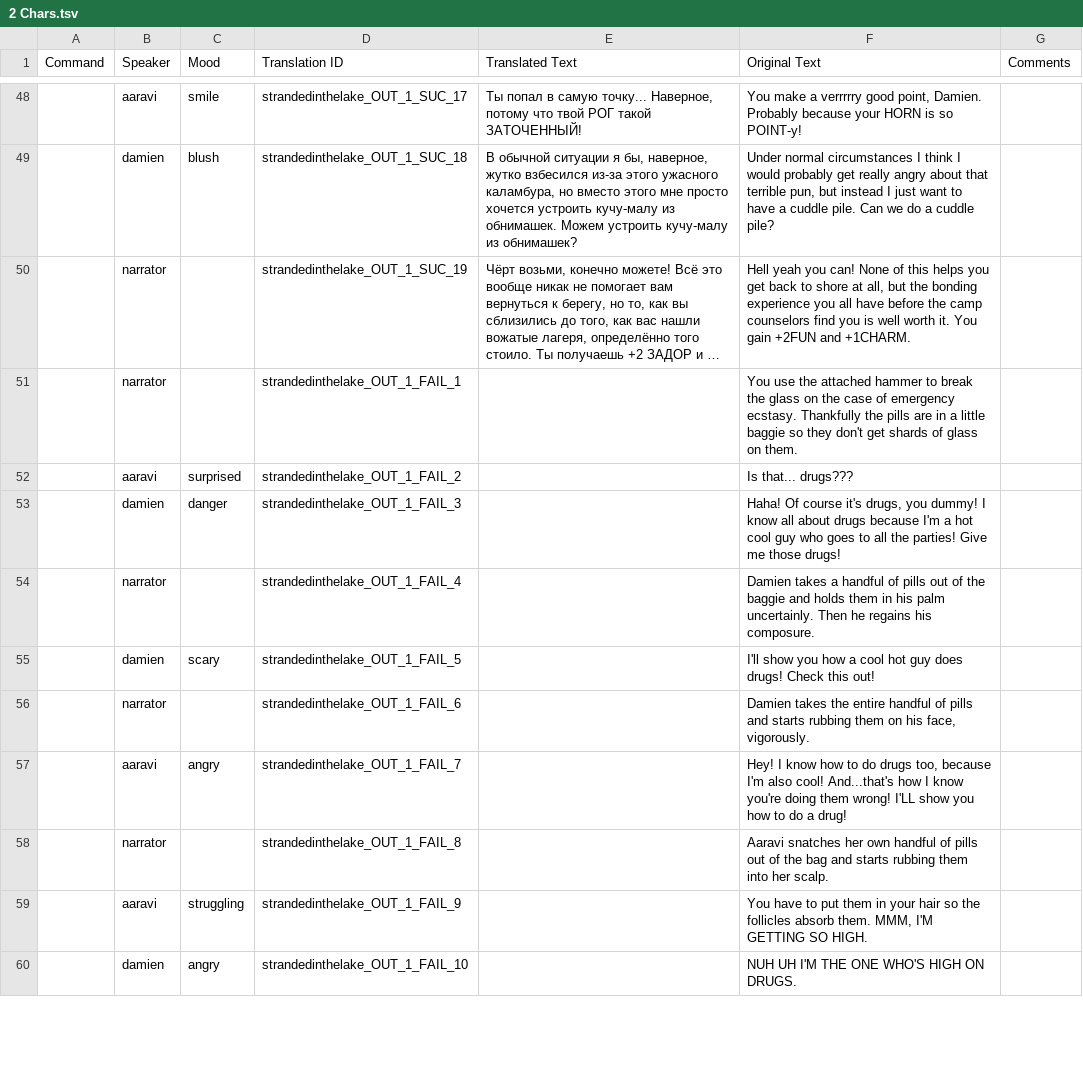
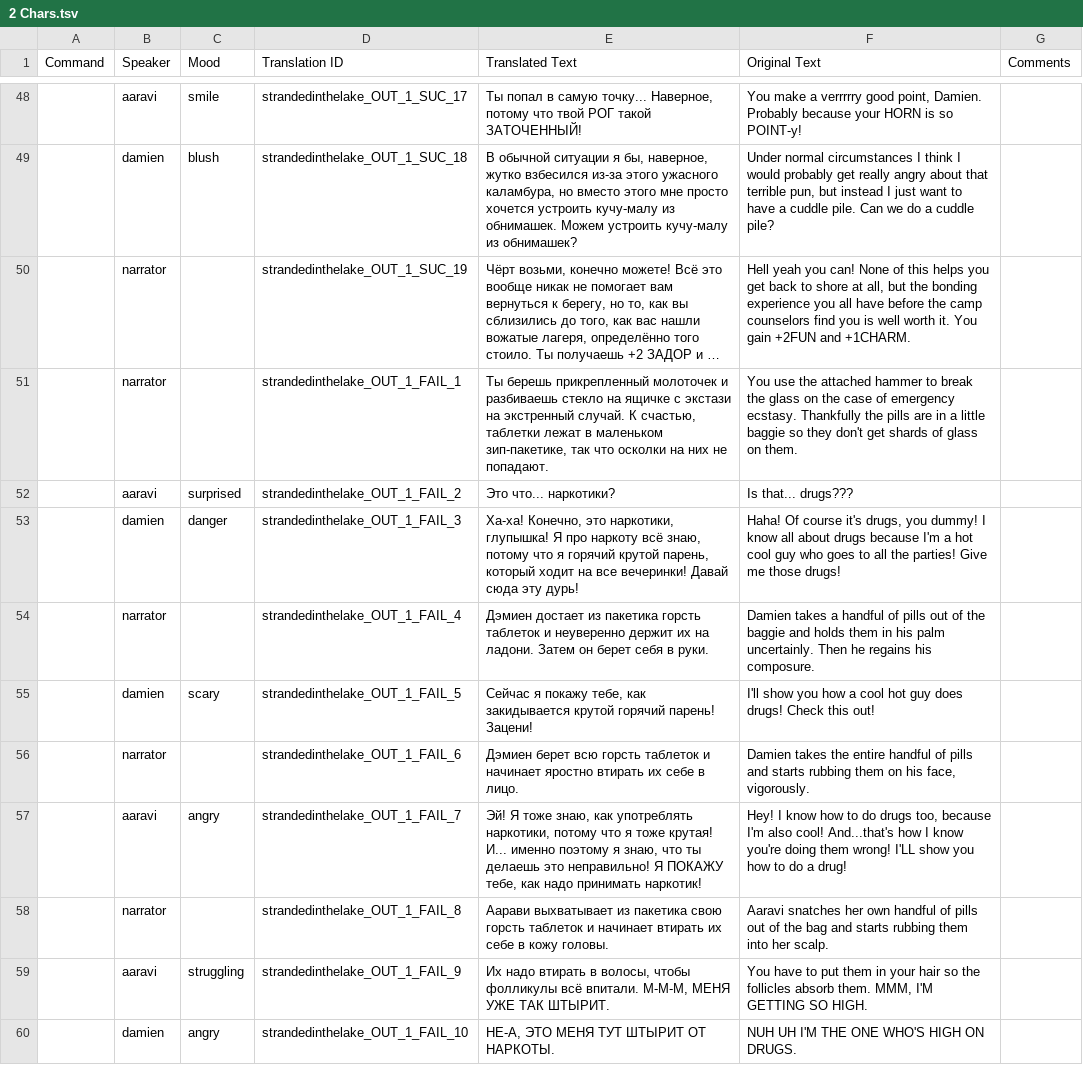
Before and after one commit to Villarios1/Monster-Camp-2-ru-translation, a TSV file: 2 Chars.tsv, drawn as a sheet; only a part is shown, gaps mark what is left out; long unchanged cells end in …; the diff covers the shown part only; the diff names each change by its address in the sheet, - before the commit and + after, or states it on an @@ line.

Commit message:
Update sheets: 2 Chars

```diff
--- a/2 Chars.tsv
+++ b/2 Chars.tsv
-E51 (Translated Text): (empty)
+E51 (Translated Text): Ты берешь прикрепленный молоточек и разбиваешь стекло на ящичке с экстази на экстренный случай. К счастью, таблетки лежат в маленьком зип-пакетике, так что осколки на них не попадают.
-E52 (Translated Text): (empty)
+E52 (Translated Text): Это что... наркотики?
-E53 (Translated Text): (empty)
+E53 (Translated Text): Ха-ха! Конечно, это наркотики, глупышка! Я про наркоту всё знаю, потому что я горячий крутой парень, который ходит на все вечеринки! Давай сюда эту дурь!
-E54 (Translated Text): (empty)
+E54 (Translated Text): Дэмиен достает из пакетика горсть таблеток и неуверенно держит их на ладони. Затем он берет себя в руки.
-E55 (Translated Text): (empty)
+E55 (Translated Text): Сейчас я покажу тебе, как закидывается крутой горячий парень! Зацени!
-E56 (Translated Text): (empty)
+E56 (Translated Text): Дэмиен берет всю горсть таблеток и начинает яростно втирать их себе в лицо.
-E57 (Translated Text): (empty)
+E57 (Translated Text): Эй! Я тоже знаю, как употреблять наркотики, потому что я тоже крутая! И... именно поэтому я знаю, что ты делаешь это неправильно! Я ПОКАЖУ тебе, как надо принимать наркотик!
-E58 (Translated Text): (empty)
+E58 (Translated Text): Аарави выхватывает из пакетика свою горсть таблеток и начинает втирать их себе в кожу головы.
-E59 (Translated Text): (empty)
+E59 (Translated Text): Их надо втирать в волосы, чтобы фолликулы всё впитали. М-М-М, МЕНЯ УЖЕ ТАК ШТЫРИТ.
-E60 (Translated Text): (empty)
+E60 (Translated Text): НЕ-А, ЭТО МЕНЯ ТУТ ШТЫРИТ ОТ НАРКОТЫ.
```
Also changed, not shown: 10 edited cells elsewhere in this file.
